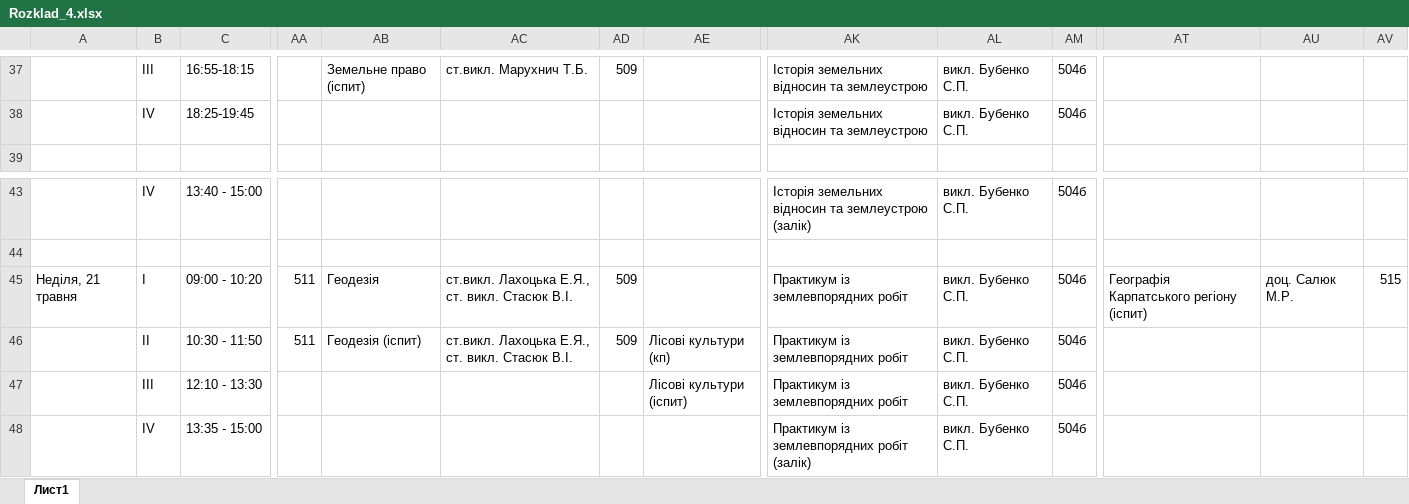
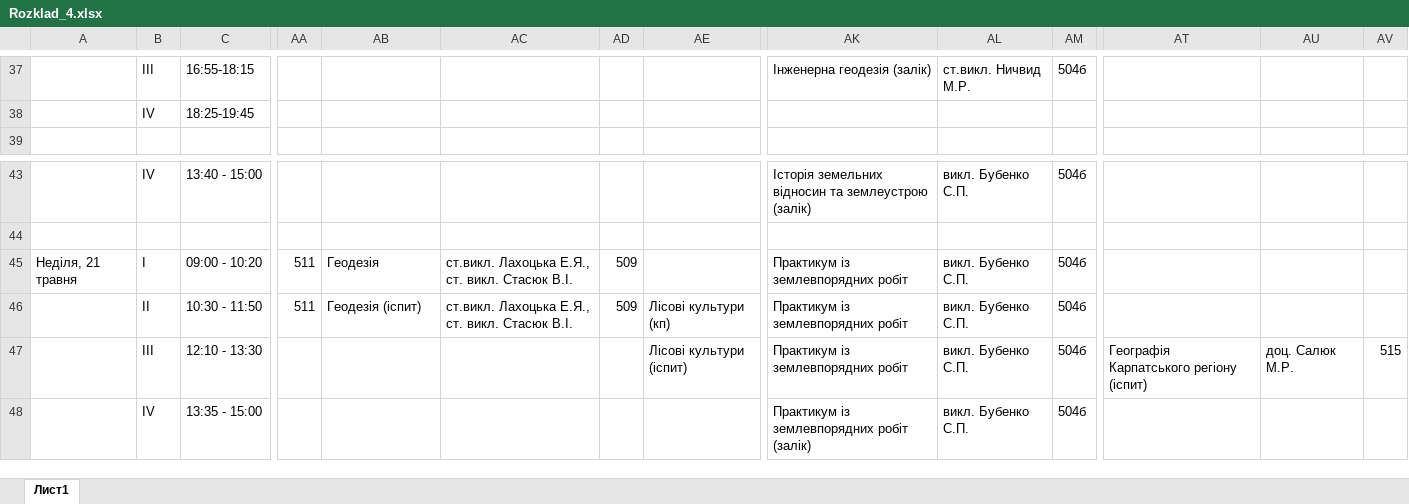
Before and after one commit to gram0001/rozklad, an Excel workbook: Rozklad_4.xlsx, sheet Лист1, drawn as a sheet; only a part is shown, gaps mark what is left out; values as stored, in another font and other column widths than the file's, no cell formats; removed rows and columns are numbered as before the commit, all else as after; rows hold the shown columns only; the diff covers the shown part only; the diff names each change by its address in the sheet, - before the commit and + after, or states it on an @@ line.

```diff
--- a/Rozklad_4.xlsx (sheet Лист1)
+++ b/Rozklad_4.xlsx (sheet Лист1)
-AB37: Земельне право (іспит)
+AB37: (empty)
-AC37: ст.викл. Марухнич Т.Б.
+AC37: (empty)
-AD37: 509
+AD37: (empty)
-AK37: Історія земельних відносин та землеустрою
+AK37: Інженерна геодезія (залік)
-AL37: викл. Бубенко С.П.
+AL37: ст.викл. Ничвид М.Р.
-row 38:  | ІV | 18:25-19:45 |  |  |  |  |  | Історія земельних відносин та землеустрою | викл. Бубенко С.П. | 504б
+row 38:  | ІV | 18:25-19:45
-AT45: Географія Карпатського регіону (іспит)
+AT45: (empty)
-AU45: доц. Салюк М.Р.
+AU45: (empty)
-AV45: 515
+AV45: (empty)
-AT47: (empty)
+AT47: Географія Карпатського регіону (іспит)
-AU47: (empty)
+AU47: доц. Салюк М.Р.
-AV47: (empty)
+AV47: 515
```
Also changed, not shown: 76 edited cells elsewhere in this sheet, cell formats, 4 other files.
